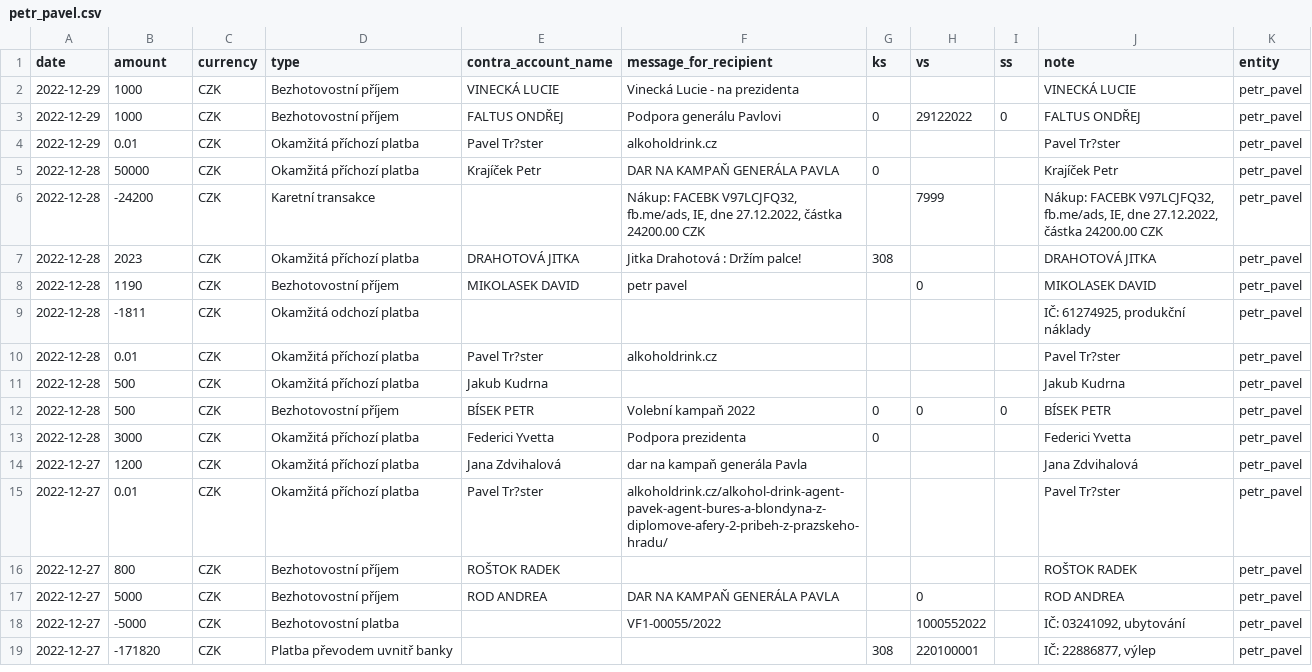
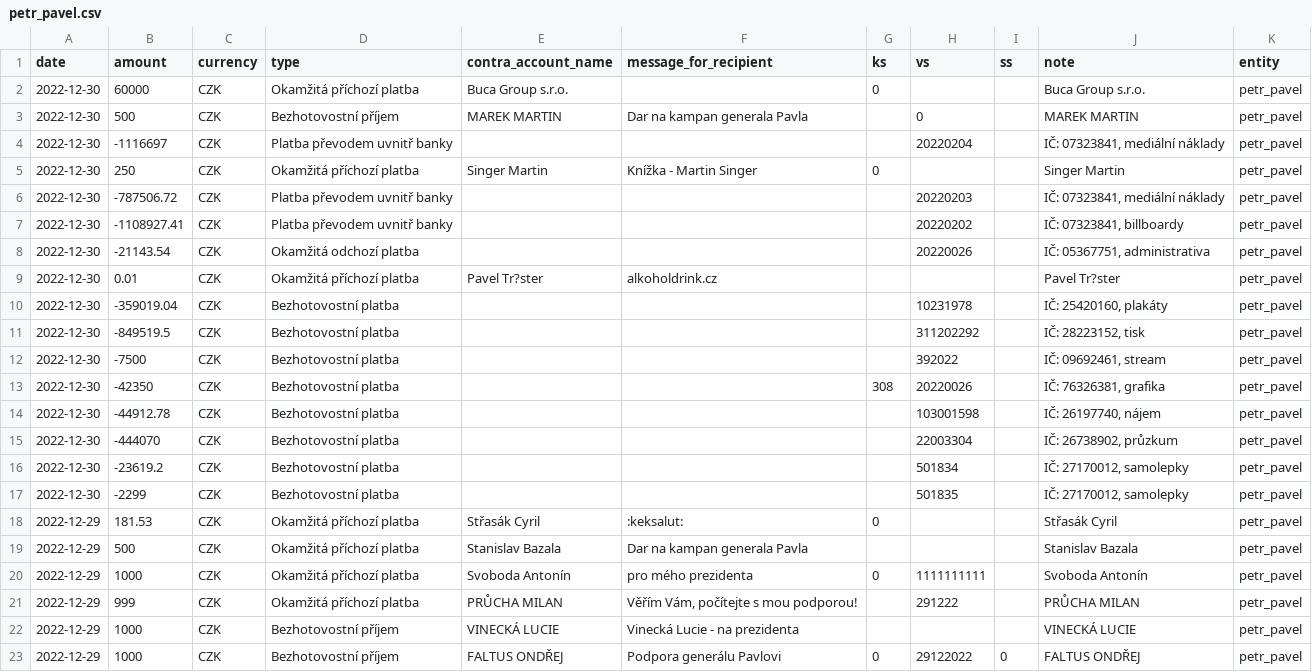
Before and after one commit to opop999/TI_monitoring_transparent_accounts_2023, a CSV file: output/fio/individual_accounts/petr_pavel.csv, drawn as a sheet; only a part is shown; the shorter side is filled out with more unchanged rows; the diff names each change by its address in the sheet, - before the commit and + after, or states it on an @@ line.

```diff
--- a/output/fio/individual_accounts/petr_pavel.csv
+++ b/output/fio/individual_accounts/petr_pavel.csv
+row 2: 2022-12-30 | 60000 | CZK | Okamžitá příchozí platba | Buca Group s.r.o. |  | 0 |  |  | Buca Group s.r.o. | petr_pavel
+row 3: 2022-12-30 | 500 | CZK | Bezhotovostní příjem | MAREK MARTIN | Dar na kampan generala Pavla |  | 0 |  | MAREK MARTIN | petr_pavel
+row 4: 2022-12-30 | -1116697 | CZK | Platba převodem uvnitř banky |  |  |  | 20220204 |  | IČ: 07323841, mediální náklady | petr_pavel
+row 5: 2022-12-30 | 250 | CZK | Okamžitá příchozí platba | Singer Martin | Knížka - Martin Singer | 0 |  |  | Singer Martin | petr_pavel
+row 6: 2022-12-30 | -787506.72 | CZK | Platba převodem uvnitř banky |  |  |  | 20220203 |  | IČ: 07323841, mediální náklady | petr_pavel
+row 7: 2022-12-30 | -1108927.41 | CZK | Platba převodem uvnitř banky |  |  |  | 20220202 |  | IČ: 07323841, billboardy | petr_pavel
+row 8: 2022-12-30 | -21143.54 | CZK | Okamžitá odchozí platba |  |  |  | 20220026 |  | IČ: 05367751, administrativa | petr_pavel
+row 9: 2022-12-30 | 0.01 | CZK | Okamžitá příchozí platba | Pavel Tr?ster | alkoholdrink.cz |  |  |  | Pavel Tr?ster | petr_pavel
+row 10: 2022-12-30 | -359019.04 | CZK | Bezhotovostní platba |  |  |  | 10231978 |  | IČ: 25420160, plakáty | petr_pavel
+row 11: 2022-12-30 | -849519.5 | CZK | Bezhotovostní platba |  |  |  | 311202292 |  | IČ: 28223152, tisk | petr_pavel
+row 12: 2022-12-30 | -7500 | CZK | Bezhotovostní platba |  |  |  | 392022 |  | IČ: 09692461, stream | petr_pavel
+row 13: 2022-12-30 | -42350 | CZK | Bezhotovostní platba |  |  | 308 | 20220026 |  | IČ: 76326381, grafika | petr_pavel
+row 14: 2022-12-30 | -44912.78 | CZK | Bezhotovostní platba |  |  |  | 103001598 |  | IČ: 26197740, nájem | petr_pavel
+row 15: 2022-12-30 | -444070 | CZK | Bezhotovostní platba |  |  |  | 22003304 |  | IČ: 26738902, průzkum | petr_pavel
+row 16: 2022-12-30 | -23619.2 | CZK | Bezhotovostní platba |  |  |  | 501834 |  | IČ: 27170012, samolepky | petr_pavel
+row 17: 2022-12-30 | -2299 | CZK | Bezhotovostní platba |  |  |  | 501835 |  | IČ: 27170012, samolepky | petr_pavel
+row 18: 2022-12-29 | 181.53 | CZK | Okamžitá příchozí platba | Střasák Cyril | :keksalut: | 0 |  |  | Střasák Cyril | petr_pavel
+row 19: 2022-12-29 | 500 | CZK | Okamžitá příchozí platba | Stanislav Bazala | Dar na kampan generala Pavla |  |  |  | Stanislav Bazala | petr_pavel
+row 20: 2022-12-29 | 1000 | CZK | Okamžitá příchozí platba | Svoboda Antonín | pro mého prezidenta | 0 | 1111111111 |  | Svoboda Antonín | petr_pavel
+row 21: 2022-12-29 | 999 | CZK | Okamžitá příchozí platba | PRŮCHA MILAN | Věřím Vám, počítejte s mou podporou! |  | 291222 |  | PRŮCHA MILAN | petr_pavel
```
Also changed, not shown: output/fio/fio_merged_data.csv, output/kb/individual_accounts/andrej_babis.csv, 25 other files.
